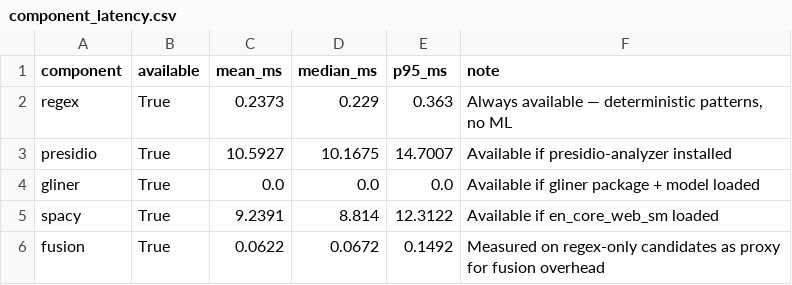
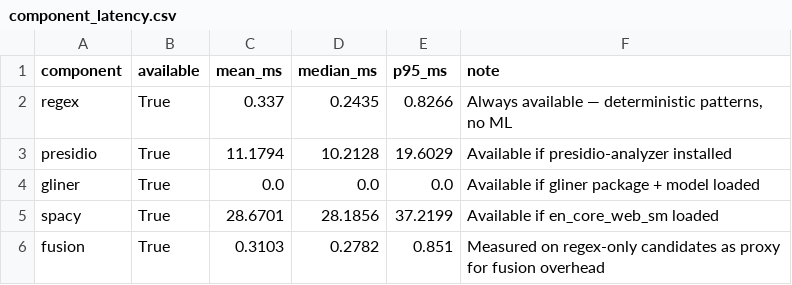
Before and after one commit to juliejohnson120503/PromptShield, a CSV file: evaluation/promptshield_benchmark/component_latency.csv, drawn as a sheet.

```diff
--- a/evaluation/promptshield_benchmark/component_latency.csv
+++ b/evaluation/promptshield_benchmark/component_latency.csv
@@ -1,6 +1,6 @@
 component,available,mean_ms,median_ms,p95_ms,note
-regex,True,0.2373,0.229,0.363,"Always available — deterministic patterns, no ML"
-presidio,True,10.5927,10.1675,14.7007,Available if presidio-analyzer installed
+regex,True,0.337,0.2435,0.8266,"Always available — deterministic patterns, no ML"
+presidio,True,11.1794,10.2128,19.6029,Available if presidio-analyzer installed
 gliner,True,0.0,0.0,0.0,Available if gliner package + model loaded
-spacy,True,9.2391,8.814,12.3122,Available if en_core_web_sm loaded
-fusion,True,0.0622,0.0672,0.1492,Measured on regex-only candidates as proxy for fusion overhead
+spacy,True,28.6701,28.1856,37.2199,Available if en_core_web_sm loaded
+fusion,True,0.3103,0.2782,0.851,Measured on regex-only candidates as proxy for fusion overhead
```
Also changed, not shown: evaluation/promptshield_benchmark/coverage.csv, evaluation/promptshield_benchmark/per_entity_metrics.csv, 18 other files.
